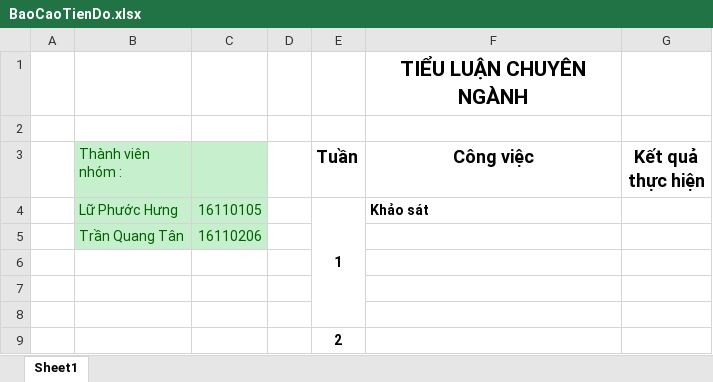
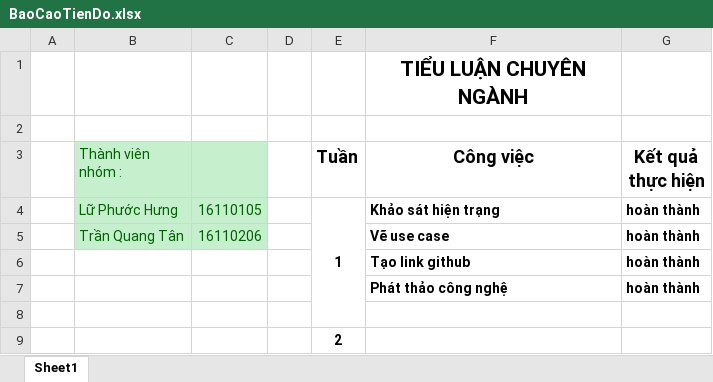
Before and after one commit to TieuLuanChuyenNganh2019/Website-Ban-Sach, an Excel workbook: BaoCaoTienDo.xlsx, sheet Sheet1, drawn as a sheet; values as stored, in another font and other column widths than the file's, no borders; the diff names each change by its address in the sheet, - before the commit and + after, or states it on an @@ line.

Commit message:
bao cao tien do

```diff
--- a/BaoCaoTienDo.xlsx (sheet Sheet1)
+++ b/BaoCaoTienDo.xlsx (sheet Sheet1)
-F4 (Công việc): Khảo sát
+F4 (Công việc): Khảo sát hiện trạng
-G4:G5 (Kết quả thực hiện): (empty)
+G4:G5 (Kết quả thực hiện): hoàn thành
-F5 (Công việc): (empty)
+F5 (Công việc): Vẽ use case
-row 6: (empty)
+row 6:  |  |  |  |  | Tạo link github | hoàn thành
-row 7: (empty)
+row 7:  |  |  |  |  | Phát thảo công nghệ | hoàn thành
```
